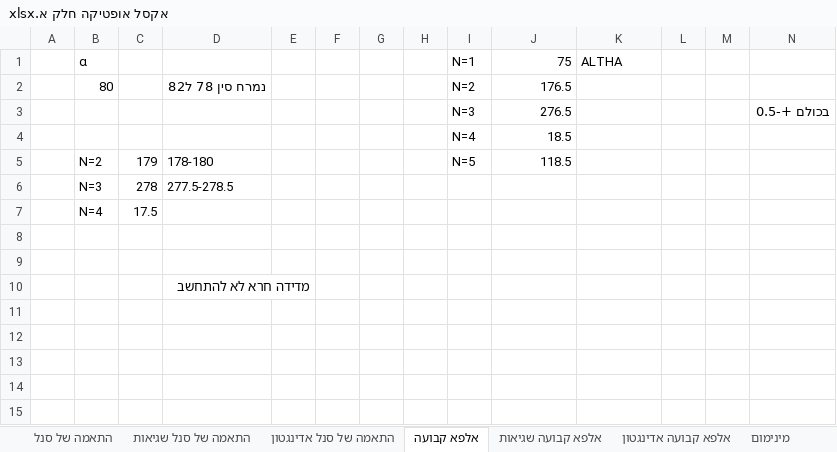
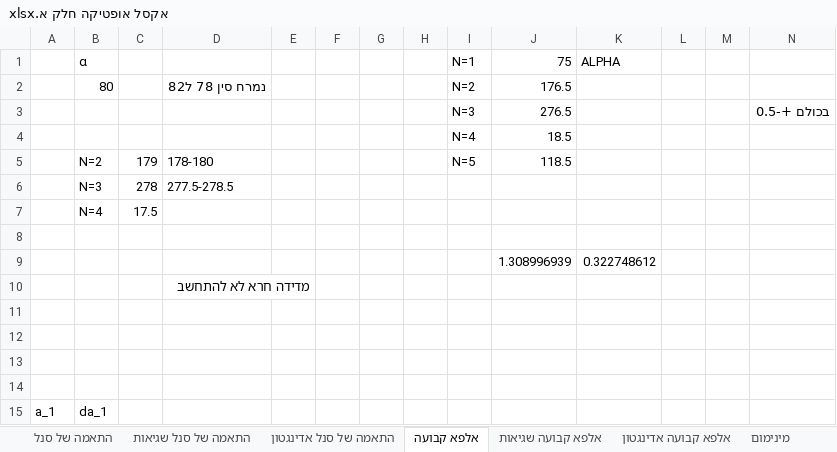
Before and after one commit to idl123/laba, an Excel workbook: אופטיקה/אקסל אופטיקה חלק א.xlsx, sheet אלפא קבועה, drawn as a sheet; values as stored, in another font and other column widths than the file's, no borders; addresses are those after the commit; the diff names each change by its address in the sheet, - before the commit and + after, or states it on an @@ line.

```diff
--- a/אופטיקה/אקסל אופטיקה חלק א.xlsx (sheet אלפא קבועה)
+++ b/אופטיקה/אקסל אופטיקה חלק א.xlsx (sheet אלפא קבועה)
-K1: ALTHA
+K1: ALPHA
+row 9:  |  |  |  |  |  |  |  |  | 1.308996939 | 0.322748612
+row 10:  |  |  | מדידה חרא לא להתחשב
-D12: מדידה חרא לא להתחשב
+D12: (empty)
+row 13: (empty)
+row 14: (empty)
+row 15: a_1 | da_1
```
Also changed, not shown: sheet התאמה של סנל שגיאות, sheet התאמה של סנל אדינגטון, 9 other files.
